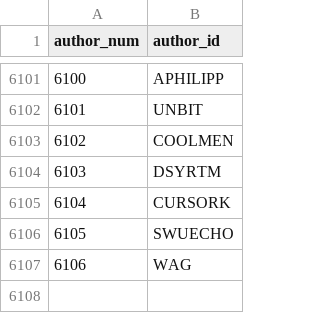
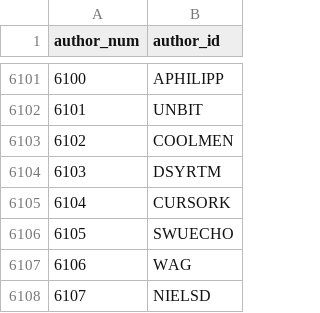
Before and after one commit to madsen/cpan-once-a-week-data, a CSV file: authors.csv, drawn as a sheet; only a part is shown, gaps mark what is left out.

Commit message:
Commit release data up to 2013-Apr-19 23:19:24

```diff
--- a/authors.csv
+++ b/authors.csv
@@ -6107 +6107,2 @@ author_num,author_id
 6106,WAG
+6107,NIELSD
```
